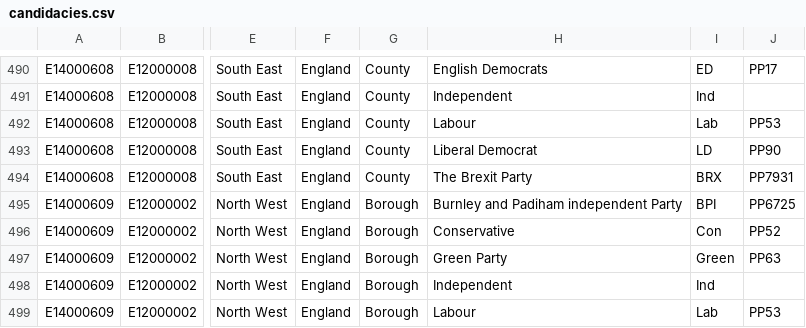
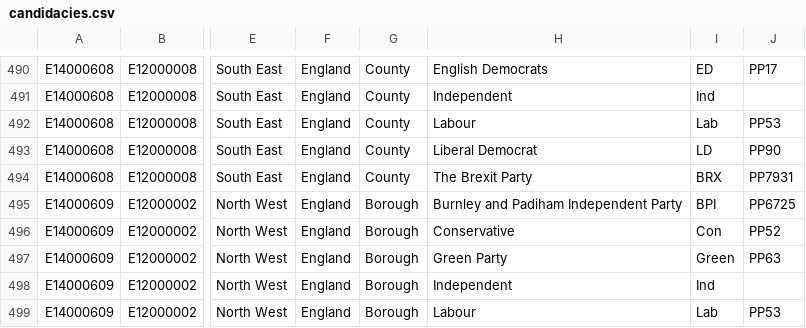
Before and after one commit to ukparliament/psephology, a CSV file: db/data/results-by-parliament/58/general-election/candidacies.csv, drawn as a sheet; only a part is shown, gaps mark what is left out; the diff names each change by its address in the sheet, - before the commit and + after, or states it on an @@ line.

```diff
--- a/db/data/results-by-parliament/58/general-election/candidacies.csv
+++ b/db/data/results-by-parliament/58/general-election/candidacies.csv
-H495: Burnley and Padiham independent Party
+H495: Burnley and Padiham Independent Party
```
Also changed, not shown: db/data/results-by-parliament/56/general-election/candidacies.csv, db/data/results-by-parliament/57/general-election/candidacies.csv, 1 other file.
